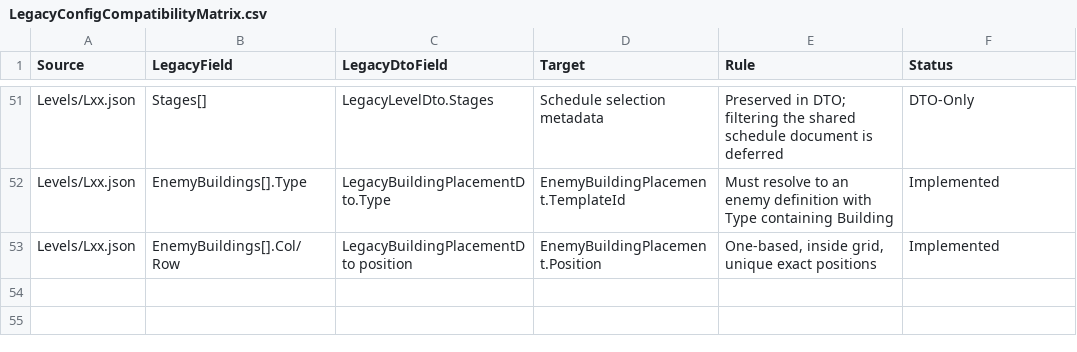
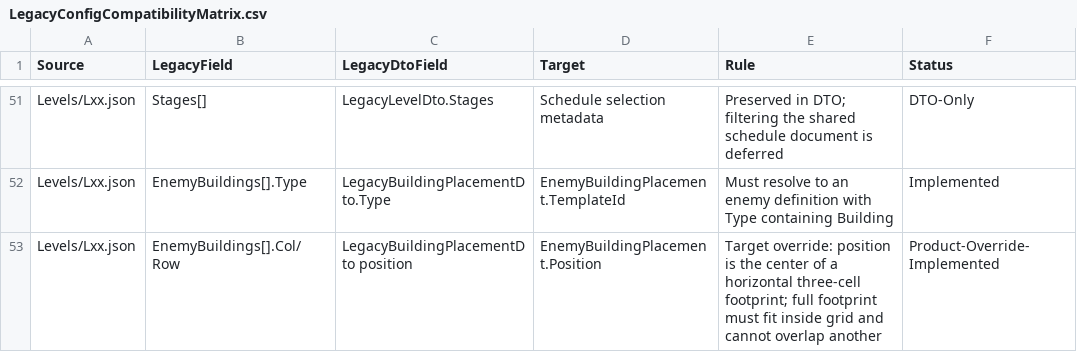
Before and after one commit to Arain520/Company-War-RE, a CSV file: Migration/Specifications/LegacyConfigCompatibilityMatrix.csv, drawn as a sheet; only a part is shown, gaps mark what is left out.

```diff
--- a/Migration/Specifications/LegacyConfigCompatibilityMatrix.csv
+++ b/Migration/Specifications/LegacyConfigCompatibilityMatrix.csv
@@ -52,2 +52,2 @@
 "Levels/Lxx.json","EnemyBuildings[].Type","LegacyBuildingPlacementDto.Type","EnemyBuildingPlacement.TemplateId","Must resolve to an enemy definition with Type containing Building","Implemented"
-"Levels/Lxx.json","EnemyBuildings[].Col/Row","LegacyBuildingPlacementDto position","EnemyBuildingPlacement.Position","One-based, inside grid, unique exact positions","Implemented"
+"Levels/Lxx.json","EnemyBuildings[].Col/Row","LegacyBuildingPlacementDto position","EnemyBuildingPlacement.Position","Target override: position is the center of a horizontal three-cell footprint; full footprint must fit inside grid and cannot overlap another","Product-Override-Implemented"
```
Also changed, not shown: Migration/Specifications/LegacyBehaviorTraceability.csv, 15 other files.
